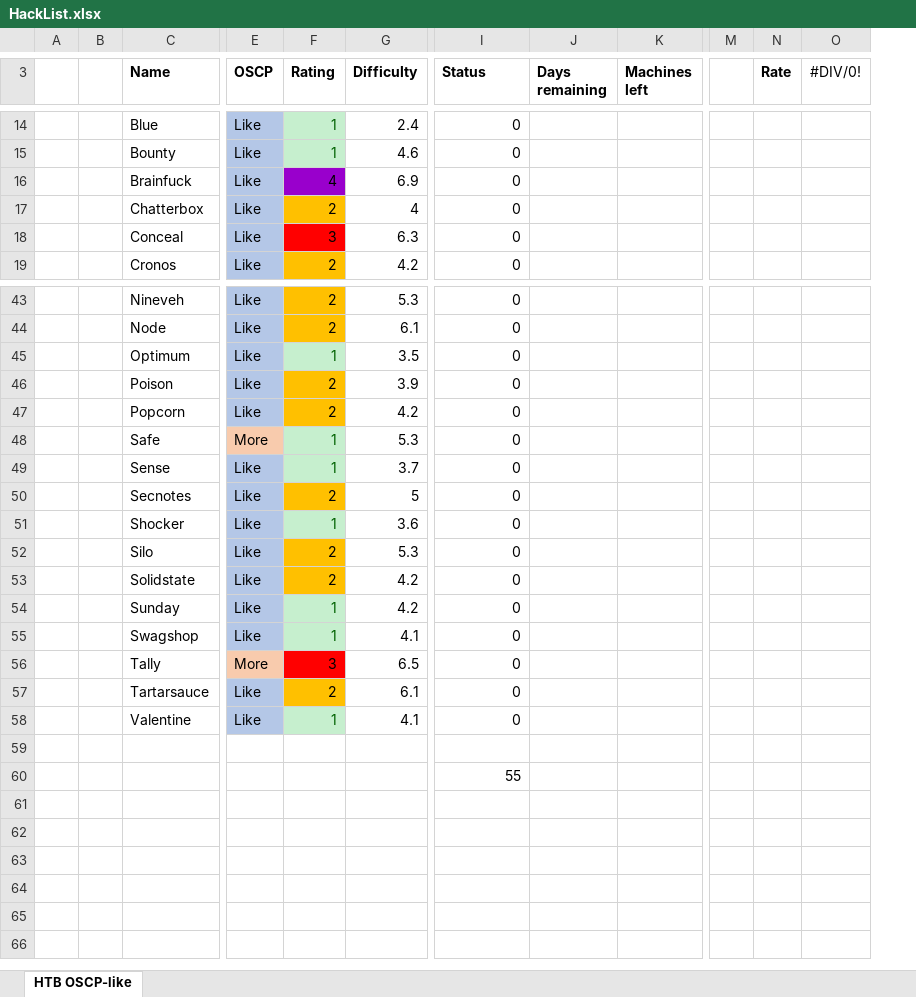
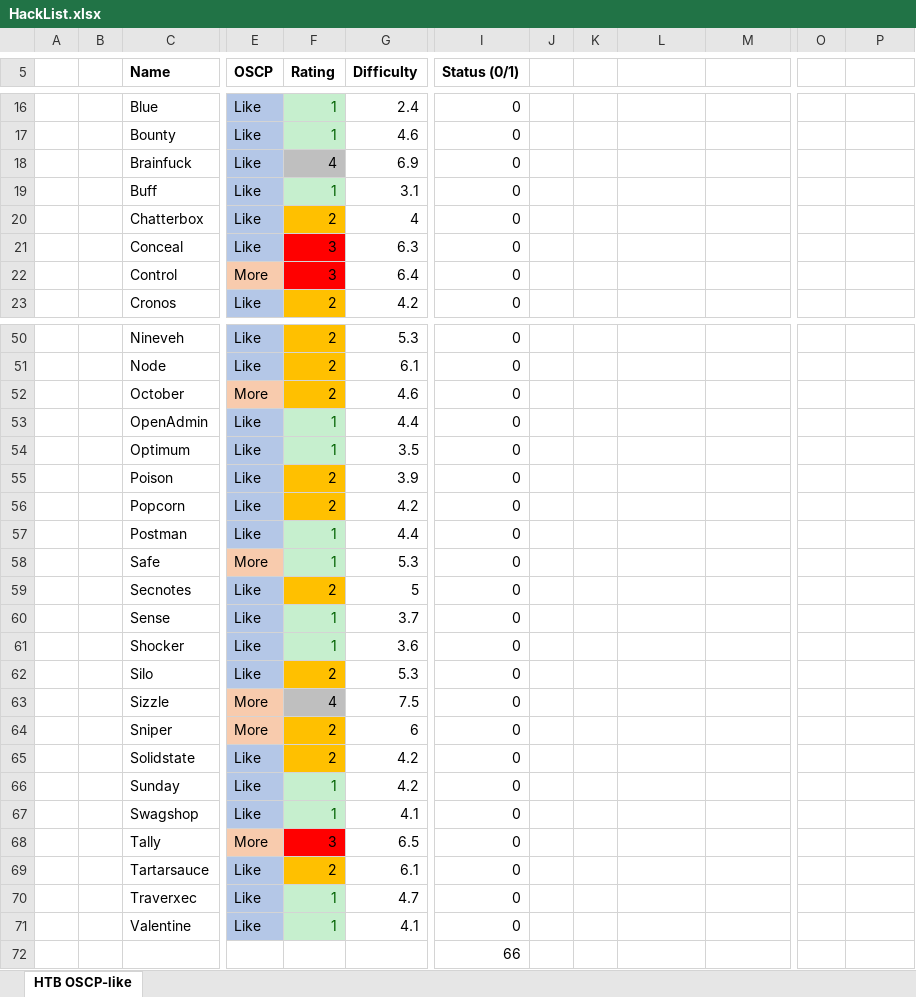
Before and after one commit to krnb/oscp-prep, an Excel workbook: HackList.xlsx, sheet HTB OSCP-like, drawn as a sheet; only a part is shown, gaps mark what is left out; values as stored, in another font and other column widths than the file's, no borders; removed rows and columns are numbered as before the commit, all else as after; rows hold the shown columns only; the diff covers the shown part only; the diff names each change by its address in the sheet, - before the commit and + after, or states it on an @@ line.

```diff
--- a/HackList.xlsx (sheet HTB OSCP-like)
+++ b/HackList.xlsx (sheet HTB OSCP-like)
+column J, empty
+column K, empty
-column M, empty
-I5: Status
+I5: Status (0/1)
-L5: Days remaining
+L5: (empty)
-M5: Machines left
+M5: (empty)
-O5: Rate
+O5: (empty)
-P5: #DIV/0!
+P5: (empty)
-F18 fill: #9900CC
+F18 fill: #BFBFBF
+row 19:  |  | Buff | Like | 1 | 3.1 | 0
+row 22:  |  | Control | More | 3 | 6.4 | 0
+row 52:  |  | October | More | 2 | 4.6 | 0
+row 53:  |  | OpenAdmin | Like | 1 | 4.4 | 0
+row 57:  |  | Postman | Like | 1 | 4.4 | 0
@@ row 50 moved to row 59: Secnotes @@
+row 63:  |  | Sizzle | More | 4 | 7.5 | 0
+row 64:  |  | Sniper | More | 2 | 6 | 0
+row 70:  |  | Traverxec | Like | 1 | 4.7 | 0
-row 72: (empty)
+row 72:  |  |  |  |  |  | 66
-row 60:  |  |  |  |  |  | 55
```
Also changed, not shown: 5 added rows, 9 edited cells and cell formats elsewhere in this sheet.
